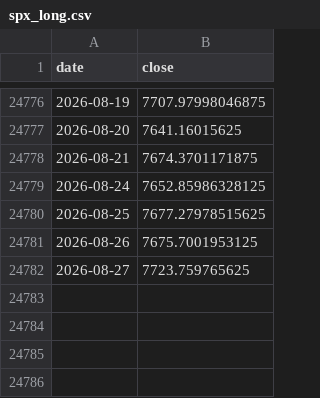
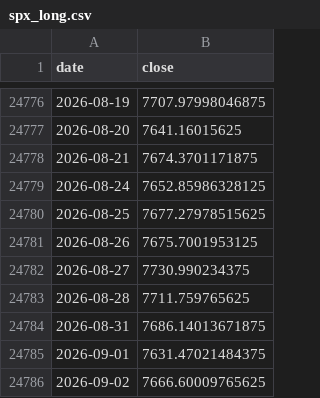
Before and after one commit to hatkohei0611-design/market-monitor, a CSV file: data/spx_long.csv, drawn as a sheet; only a part is shown, gaps mark what is left out.

```diff
--- a/data/spx_long.csv
+++ b/data/spx_long.csv
@@ -24781,2 +24781,6 @@ date,close
 2026-08-26,7675.7001953125
-2026-08-27,7723.759765625
+2026-08-27,7730.990234375
+2026-08-28,7711.759765625
+2026-08-31,7686.14013671875
+2026-09-01,7631.47021484375
+2026-09-02,7666.60009765625
```
Also changed, not shown: data/breadth_daily.csv, data/insider_daily.csv, 9 other files.
